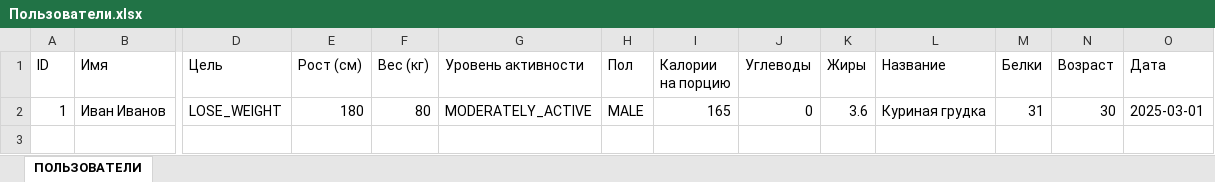
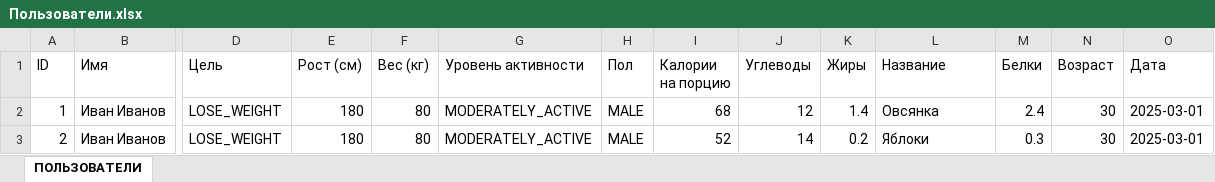
Before and after one commit to Vladislav-NewJoined/250406_1009_00_TEST_Calorie-Tracker, an Excel workbook: Пользователи.xlsx, sheet ПОЛЬЗОВАТЕЛИ, drawn as a sheet; only a part is shown, gaps mark what is left out; values as stored, in another font and other column widths than the file's, no borders; rows hold the shown columns only; the diff names each change by its address in the sheet, - before the commit and + after, or states it on an @@ line.

```diff
--- a/Пользователи.xlsx (sheet ПОЛЬЗОВАТЕЛИ)
+++ b/Пользователи.xlsx (sheet ПОЛЬЗОВАТЕЛИ)
-I2 (Калории на порцию): 165
+I2 (Калории на порцию): 68
-J2 (Углеводы): 0
+J2 (Углеводы): 12
-K2 (Жиры): 3.6
+K2 (Жиры): 1.4
-L2 (Название): Куриная грудка
+L2 (Название): Овсянка
-M2 (Белки): 31
+M2 (Белки): 2.4
+row 3: 2 | Иван Иванов | LOSE_WEIGHT | 180 | 80 | MODERATELY_ACTIVE | MALE | 52 | 14 | 0.2 | Яблоки | 0.3 | 30 | 2025-03-01
```
Also changed, not shown: 3 other files.
